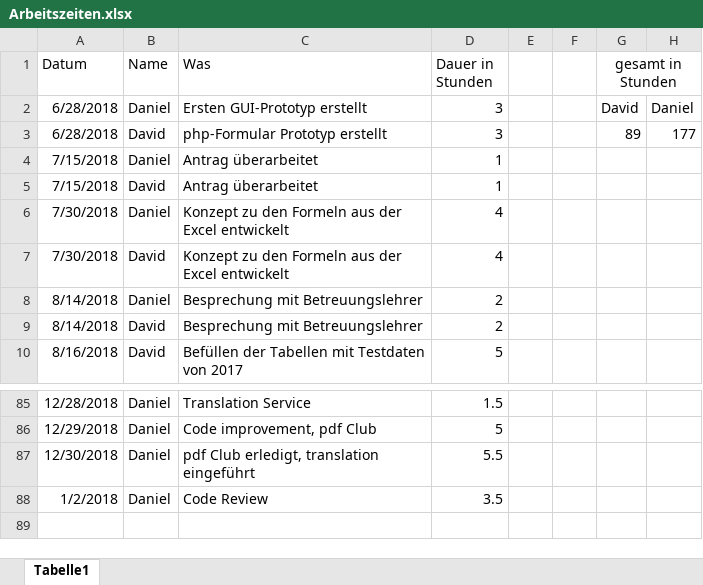
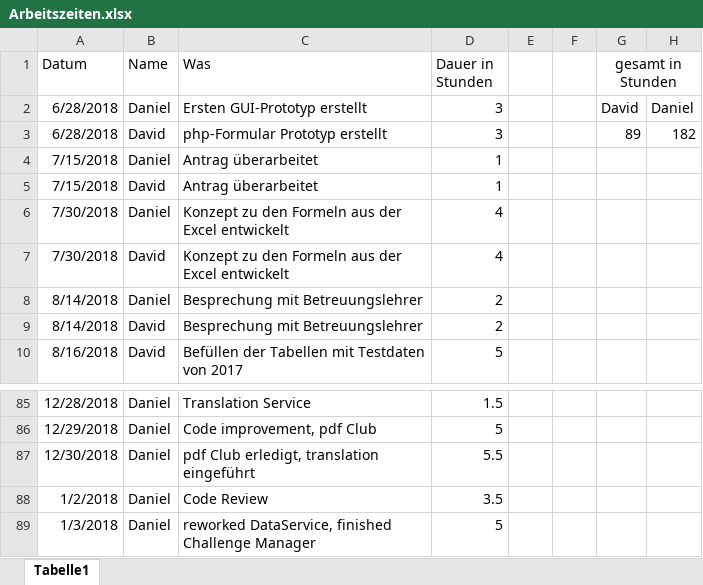
Before and after one commit to 1819-diplomarbeiten/1819-5ahif-da-ruderverein-ister-dreamteam, an Excel workbook: Organisatorisches/Arbeitszeiten.xlsx, sheet Tabelle1, drawn as a sheet; only a part is shown, gaps mark what is left out; values as stored, in another font and other column widths than the file's, no borders; the diff names each change by its address in the sheet, - before the commit and + after, or states it on an @@ line.

```diff
--- a/Organisatorisches/Arbeitszeiten.xlsx (sheet Tabelle1)
+++ b/Organisatorisches/Arbeitszeiten.xlsx (sheet Tabelle1)
-H3: 177
+H3: 182
+row 89: 1/3/2018 | Daniel | reworked DataService, finished Challenge Manager | 5
```
Also changed, not shown: 1 other file.
